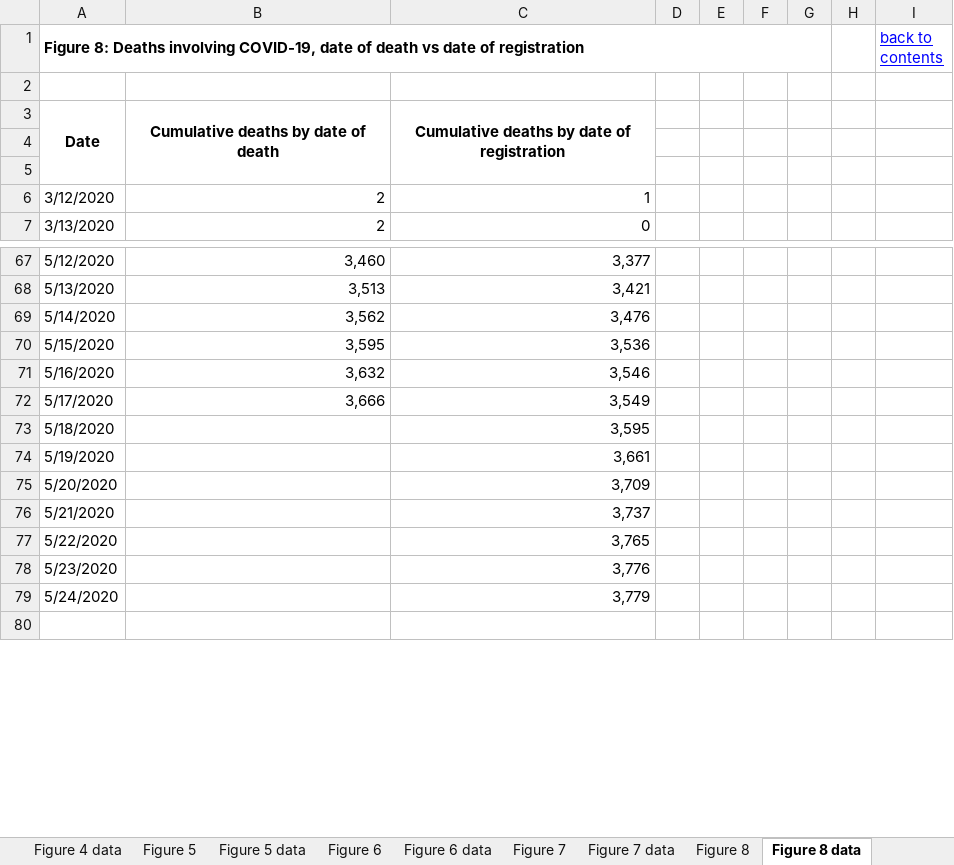
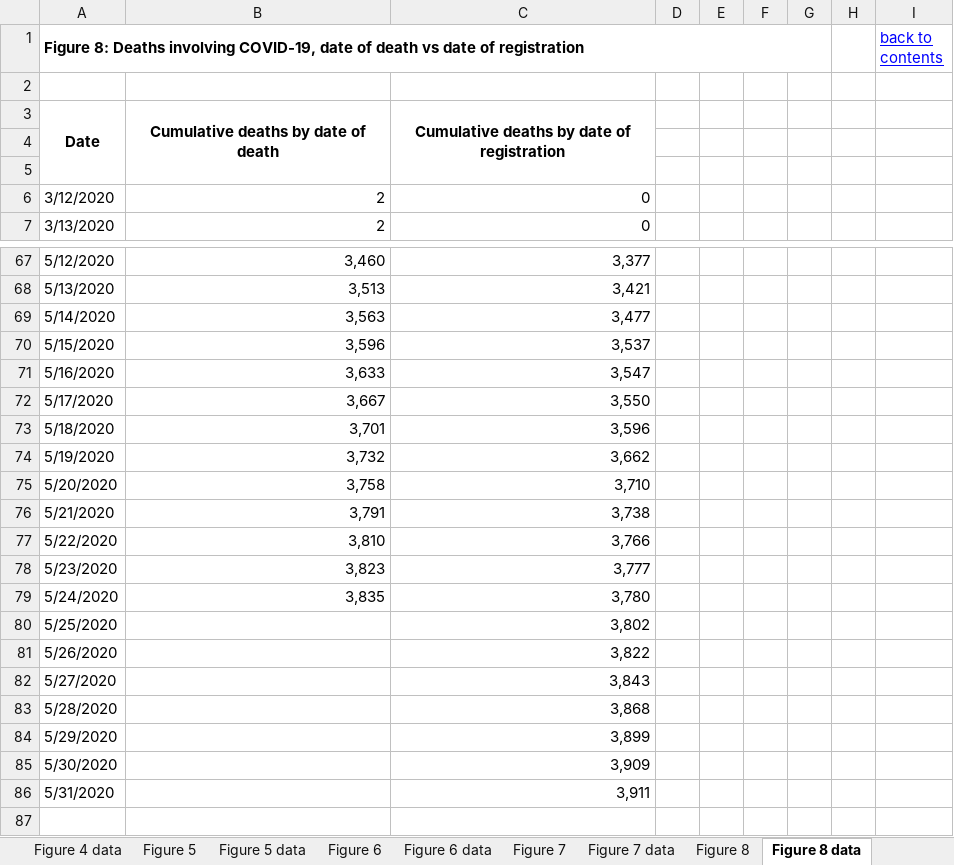
Before and after one commit to jakeybob/covid19-scotland, an Excel workbook: data/NRS_covid_deaths.xlsx, sheet Figure 8 data, drawn as a sheet; only a part is shown, gaps mark what is left out; values as stored, in another font and other column widths than the file's, no borders; the diff covers the shown part only; the diff names each change by its address in the sheet, - before the commit and + after, or states it on an @@ line.

```diff
--- a/data/NRS_covid_deaths.xlsx (sheet Figure 8 data)
+++ b/data/NRS_covid_deaths.xlsx (sheet Figure 8 data)
-C6: 1
+C6: 0
-B69: 3,562
+B69: 3,563
-C69: 3,476
+C69: 3,477
-B70: 3,595
+B70: 3,596
-C70: 3,536
+C70: 3,537
-B71: 3,632
+B71: 3,633
-C71: 3,546
+C71: 3,547
-B72: 3,666
+B72: 3,667
-C72: 3,549
+C72: 3,550
-B73: (empty)
+B73: 3,701
-C73: 3,595
+C73: 3,596
-B74: (empty)
+B74: 3,732
-C74: 3,661
+C74: 3,662
-B75: (empty)
+B75: 3,758
-C75: 3,709
+C75: 3,710
-B76: (empty)
+B76: 3,791
-C76: 3,737
+C76: 3,738
-B77: (empty)
+B77: 3,810
-C77: 3,765
+C77: 3,766
-B78: (empty)
+B78: 3,823
-C78: 3,776
+C78: 3,777
-B79: (empty)
+B79: 3,835
-C79: 3,779
+C79: 3,780
+row 80: 5/25/2020 |  | 3,802
+row 81: 5/26/2020 |  | 3,822
+row 82: 5/27/2020 |  | 3,843
+row 83: 5/28/2020 |  | 3,868
+row 84: 5/29/2020 |  | 3,899
+row 85: 5/30/2020 |  | 3,909
+row 86: 5/31/2020 |  | 3,911
```
Also changed, not shown: 19 edited cells elsewhere in this sheet, sheet Table 3 - deaths by location, sheet Table 2 - All deaths, sheet Figure 2 data, sheet Figure 6 data, sheet Figure 4 data, sheet Figure 1 data, 5 more sheets, formulas that keep their value, charts or pictures, 16 other files.
